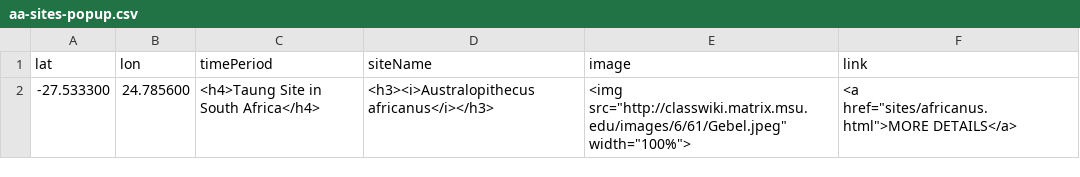
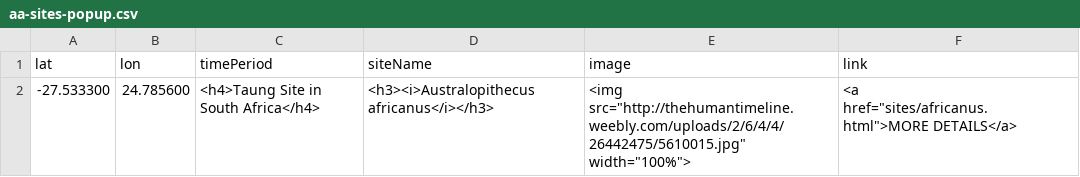
Before and after one commit to batkocl1/HFG, a CSV file: sites/aa-sites-popup.csv, drawn as a sheet.

Commit message:
Update aa-sites-popup.csv

```diff
--- a/sites/aa-sites-popup.csv
+++ b/sites/aa-sites-popup.csv
@@ -1,2 +1,2 @@
 lat,lon,timePeriod,siteName,image,link
--27.533300, 24.785600,<h4>Taung Site in South Africa</h4>,<h3><i>Australopithecus africanus</i></h3>,<img src="http://classwiki.matrix.msu.edu/images/6/61/Gebel.jpeg" width="100%">,<a href="sites/africanus.html">MORE DETAILS</a>
+-27.533300, 24.785600,<h4>Taung Site in South Africa</h4>,<h3><i>Australopithecus africanus</i></h3>,<img src="http://thehumantimeline.weebly.com/uploads/2/6/4/4/26442475/5610015.jpg" width="100%">,<a href="sites/africanus.html">MORE DETAILS</a>
```
